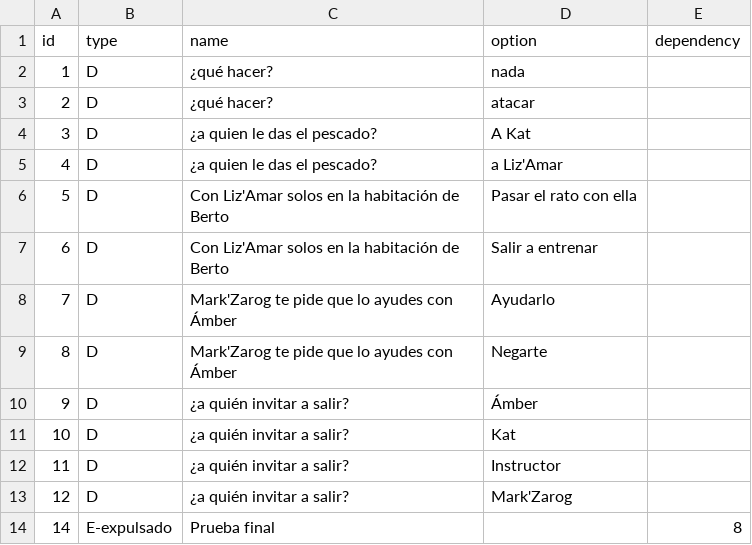
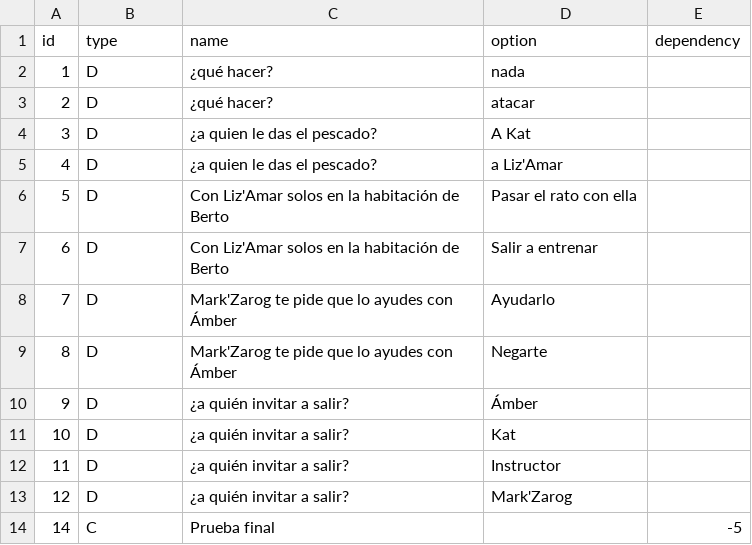
Before and after one commit to Atlantox/VNTA, a CSV file: corto.csv, drawn as a sheet.

```diff
--- a/corto.csv
+++ b/corto.csv
@@ -13,2 +13,2 @@ id;type;name;option;dependency
 12;D;¿a quién invitar a salir?;Mark'Zarog;
-14;E-expulsado;Prueba final;;8
+14;C;Prueba final;;-5
```
Also changed, not shown: 8 other files.
